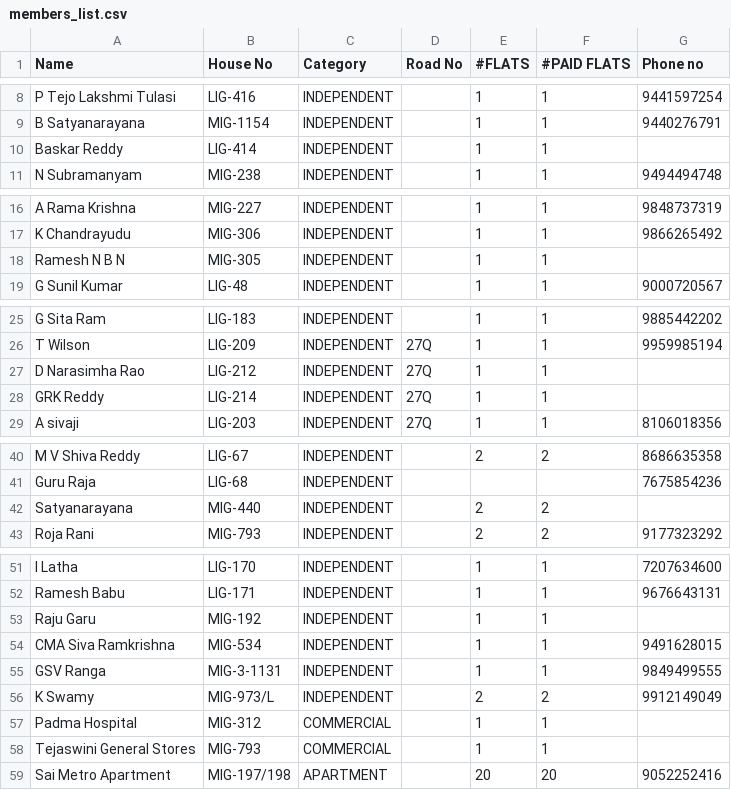
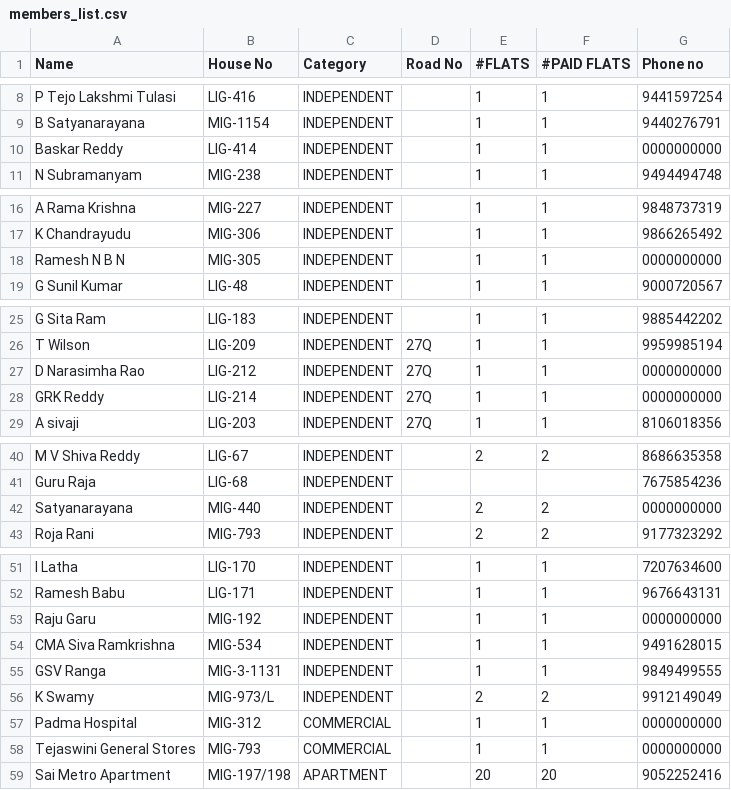
Before and after one commit to s713278/mwa, a CSV file: src/main/resources/feed/members_list.csv, drawn as a sheet; only a part is shown, gaps mark what is left out.

```diff
--- a/src/main/resources/feed/members_list.csv
+++ b/src/main/resources/feed/members_list.csv
@@ -9,3 +9,3 @@ P Tejo Lakshmi Tulasi,LIG-416,INDEPENDENT,,1,1,9441597254
 B Satyanarayana,MIG-1154,INDEPENDENT,,1,1,9440276791
-Baskar Reddy,LIG-414,INDEPENDENT,,1,1,
+Baskar Reddy,LIG-414,INDEPENDENT,,1,1,0000000000
 N Subramanyam,MIG-238,INDEPENDENT,,1,1,9494494748
@@ -17,3 +17,3 @@ A Rama Krishna,MIG-227,INDEPENDENT,,1,1,9848737319
 K Chandrayudu,MIG-306,INDEPENDENT,,1,1,9866265492
-Ramesh N B N,MIG-305,INDEPENDENT,,1,1,
+Ramesh N B N,MIG-305,INDEPENDENT,,1,1,0000000000
 G Sunil Kumar,LIG-48,INDEPENDENT,,1,1,9000720567
@@ -26,4 +26,4 @@ G Sita Ram,LIG-183,INDEPENDENT,,1,1,9885442202
 T Wilson,LIG-209,INDEPENDENT,27Q,1,1,9959985194
-D Narasimha Rao,LIG-212,INDEPENDENT,27Q,1,1,
-GRK Reddy,LIG-214,INDEPENDENT,27Q,1,1,
+D Narasimha Rao,LIG-212,INDEPENDENT,27Q,1,1,0000000000
+GRK Reddy,LIG-214,INDEPENDENT,27Q,1,1,0000000000
 A sivaji,LIG-203,INDEPENDENT,27Q,1,1,8106018356
@@ -41,3 +41,3 @@ M V Shiva Reddy,LIG-67,INDEPENDENT,,2,2,8686635358
 Guru Raja,LIG-68,INDEPENDENT,,,,7675854236
-Satyanarayana,MIG-440,INDEPENDENT,,2,2,
+Satyanarayana,MIG-440,INDEPENDENT,,2,2,0000000000
 Roja Rani,MIG-793,INDEPENDENT,,2,2,9177323292
@@ -52,3 +52,3 @@ I Latha,LIG-170,INDEPENDENT,,1,1,7207634600
 Ramesh Babu,LIG-171,INDEPENDENT,,1,1,9676643131
-Raju Garu,MIG-192,INDEPENDENT,,1,1,
+Raju Garu,MIG-192,INDEPENDENT,,1,1,0000000000
 CMA Siva Ramkrishna,MIG-534,INDEPENDENT,,1,1,9491628015
@@ -56,4 +56,4 @@ GSV Ranga,MIG-3-1131,INDEPENDENT,,1,1,9849499555
 K Swamy,MIG-973/L,INDEPENDENT,,2,2,9912149049
-Padma Hospital,MIG-312,COMMERCIAL,,1,1,
-Tejaswini General Stores,MIG-793,COMMERCIAL,,1,1,
+Padma Hospital,MIG-312,COMMERCIAL,,1,1,0000000000
+Tejaswini General Stores,MIG-793,COMMERCIAL,,1,1,0000000000
 Sai Metro Apartment,MIG-197/198,APARTMENT,,20,20,9052252416
```
Also changed, not shown: 8 other files.
